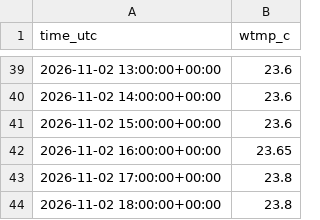
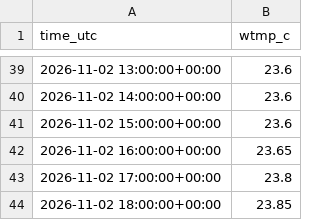
Before and after one commit to Tini-Scientific/beach-thermometer, a CSV file: data/archive/46222/2026-11.csv, drawn as a sheet; only a part is shown, gaps mark what is left out.

```diff
--- a/data/archive/46222/2026-11.csv
+++ b/data/archive/46222/2026-11.csv
@@ -43,2 +43,2 @@ time_utc,wtmp_c
 2026-11-02 17:00:00+00:00,23.8
-2026-11-02 18:00:00+00:00,23.8
+2026-11-02 18:00:00+00:00,23.85
```
Also changed, not shown: data/archive/46218/2026-11.csv, data/archive/AAMC1/2026-11.csv, 8 other files.
